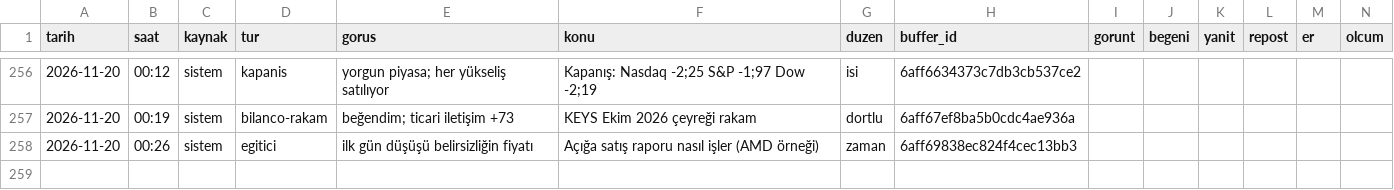
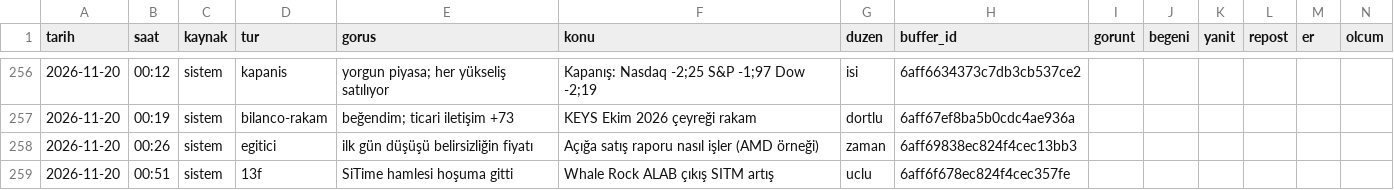
Before and after one commit to enesuludg6-debug/kontra-gorsel, a CSV file: invest/performans_veri.csv, drawn as a sheet; only a part is shown, gaps mark what is left out.

```diff
--- a/invest/performans_veri.csv
+++ b/invest/performans_veri.csv
@@ -258 +258,2 @@ tarih,saat,kaynak,tur,gorus,konu,duzen,buffer_id,gorunt,begeni,yanit,repost,er,o
 2026-11-20,00:26,sistem,egitici,ilk gün düşüşü belirsizliğin fiyatı,Açığa satış raporu nasıl işler (AMD örneği),zaman,6aff69838ec824f4cec13bb3,,,,,,
+2026-11-20,00:51,sistem,13f,SiTime hamlesi hoşuma gitti,Whale Rock ALAB çıkış SITM artış,uclu,6aff6f678ec824f4cec357fe,,,,,,
```
Also changed, not shown: 7 other files.
